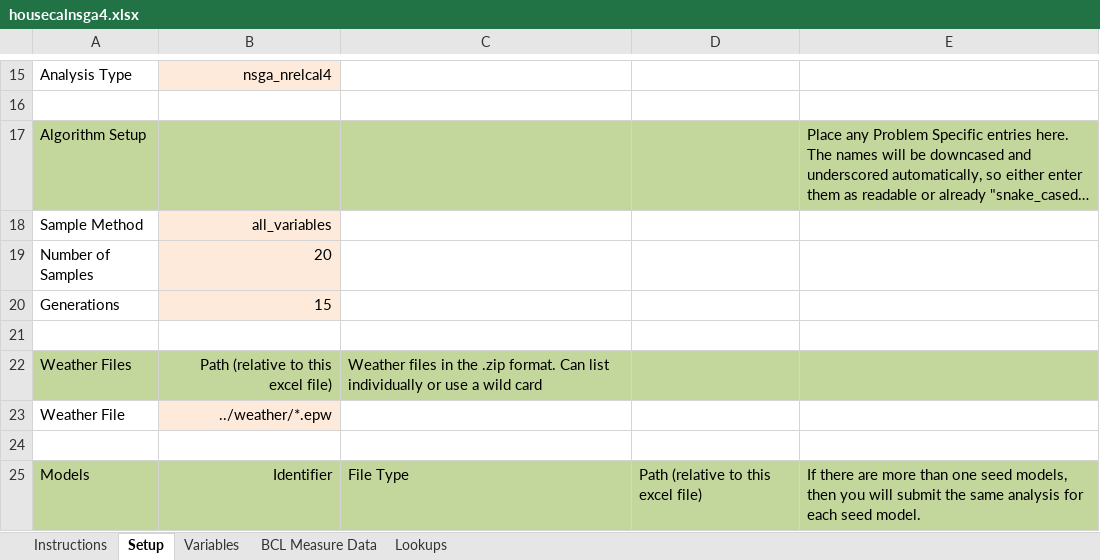
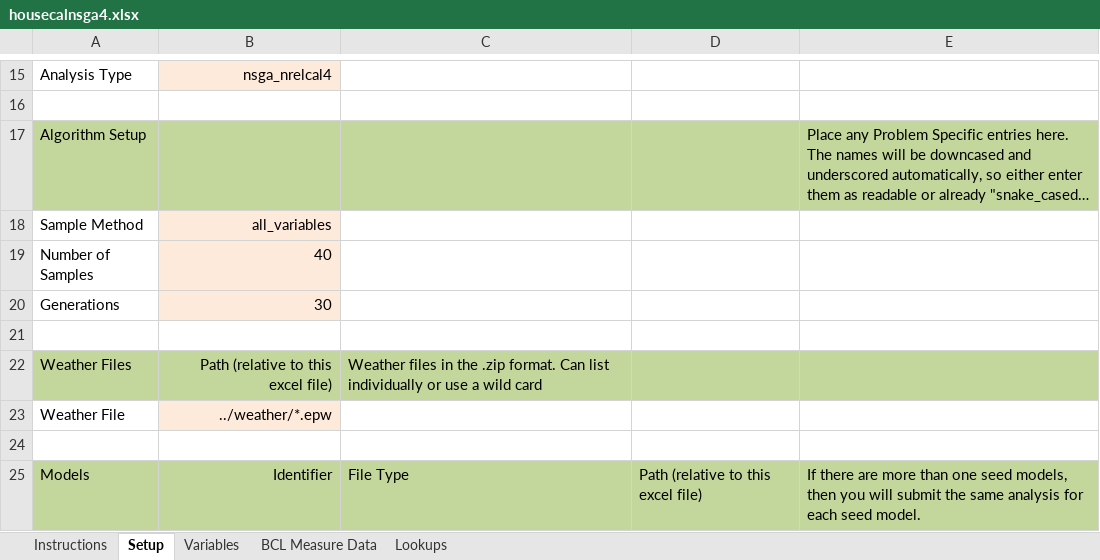
Before and after one commit to NREL/OpenStudio-analysis-spreadsheet, an Excel workbook: projects/housecalnsga4.xlsx, sheet Setup, drawn as a sheet; only a part is shown, gaps mark what is left out; long unchanged cells end in …; values as stored, in another font and other column widths than the file's, no borders; the diff names each change by its address in the sheet, - before the commit and + after, or states it on an @@ line.

```diff
--- a/projects/housecalnsga4.xlsx (sheet Setup)
+++ b/projects/housecalnsga4.xlsx (sheet Setup)
-B19: 20
+B19: 40
-B20: 15
+B20: 30
```
Also changed, not shown: 2 other files.
